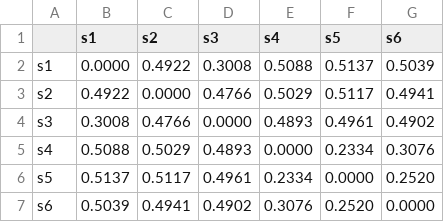
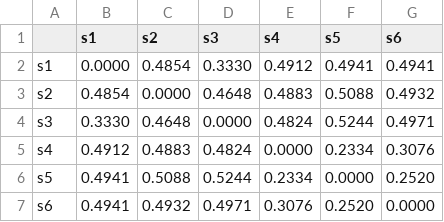
Before and after one commit to jesper-olsen/hypervector, a CSV file: RESULTS/hdv_binary_sentences.csv, drawn as a sheet.

```diff
--- a/RESULTS/hdv_binary_sentences.csv
+++ b/RESULTS/hdv_binary_sentences.csv
@@ -1,7 +1,7 @@
 ,s1,s2,s3,s4,s5,s6,
-s1,0.0000,0.4922,0.3008,0.5088,0.5137,0.5039,
-s2,0.4922,0.0000,0.4766,0.5029,0.5117,0.4941,
-s3,0.3008,0.4766,0.0000,0.4893,0.4961,0.4902,
-s4,0.5088,0.5029,0.4893,0.0000,0.2334,0.3076,
-s5,0.5137,0.5117,0.4961,0.2334,0.0000,0.2520,
-s6,0.5039,0.4941,0.4902,0.3076,0.2520,0.0000,
+s1,0.0000,0.4854,0.3330,0.4912,0.4941,0.4941,
+s2,0.4854,0.0000,0.4648,0.4883,0.5088,0.4932,
+s3,0.3330,0.4648,0.0000,0.4824,0.5244,0.4971,
+s4,0.4912,0.4883,0.4824,0.0000,0.2334,0.3076,
+s5,0.4941,0.5088,0.5244,0.2334,0.0000,0.2520,
+s6,0.4941,0.4932,0.4971,0.3076,0.2520,0.0000,
```
Also changed, not shown: RESULTS/hdv_binary_objects.csv, RESULTS/hdv_bipolar_objects.csv, 19 other files.
